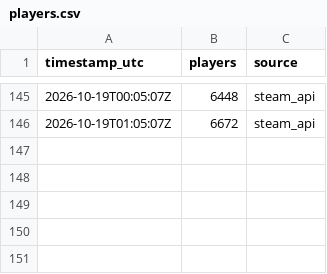
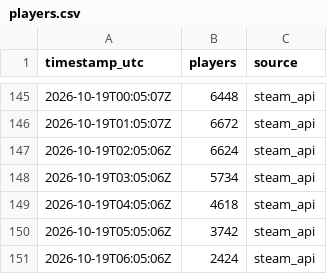
Before and after one commit to VeteranGamer-dev/hood-warfare-2-player-count, a CSV file: data/players.csv, drawn as a sheet; only a part is shown, gaps mark what is left out.

```diff
--- a/data/players.csv
+++ b/data/players.csv
@@ -146 +146,6 @@ timestamp_utc,players,source
 2026-10-19T01:05:07Z,6672,steam_api
+2026-10-19T02:05:06Z,6624,steam_api
+2026-10-19T03:05:06Z,5734,steam_api
+2026-10-19T04:05:06Z,4618,steam_api
+2026-10-19T05:05:06Z,3742,steam_api
+2026-10-19T06:05:06Z,2424,steam_api
```
Also changed, not shown: 2 other files.
